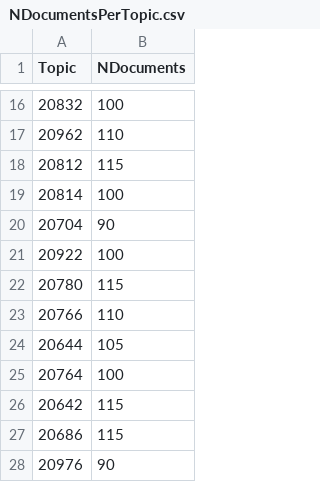
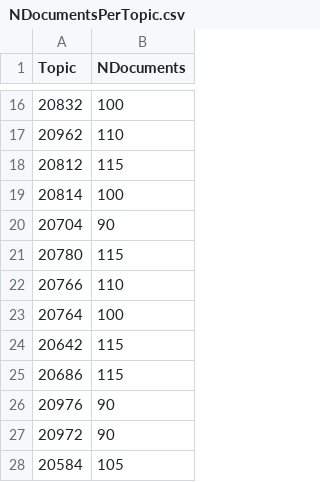
Before and after one commit to martinthenext/ir-crowd-thesis, a CSV file: accuracy/1to3-to-analyze/NDocumentsPerTopic.csv, drawn as a sheet; only a part is shown, gaps mark what is left out; the shorter side is filled out with more unchanged rows.

Commit message:
Loser topics excluded

```diff
--- a/accuracy/1to3-to-analyze/NDocumentsPerTopic.csv
+++ b/accuracy/1to3-to-analyze/NDocumentsPerTopic.csv
@@ -20,6 +20,4 @@ Topic, NDocuments
 20704, 90
-20922, 100
 20780, 115
 20766, 110
-20644, 105
 20764, 100
```
